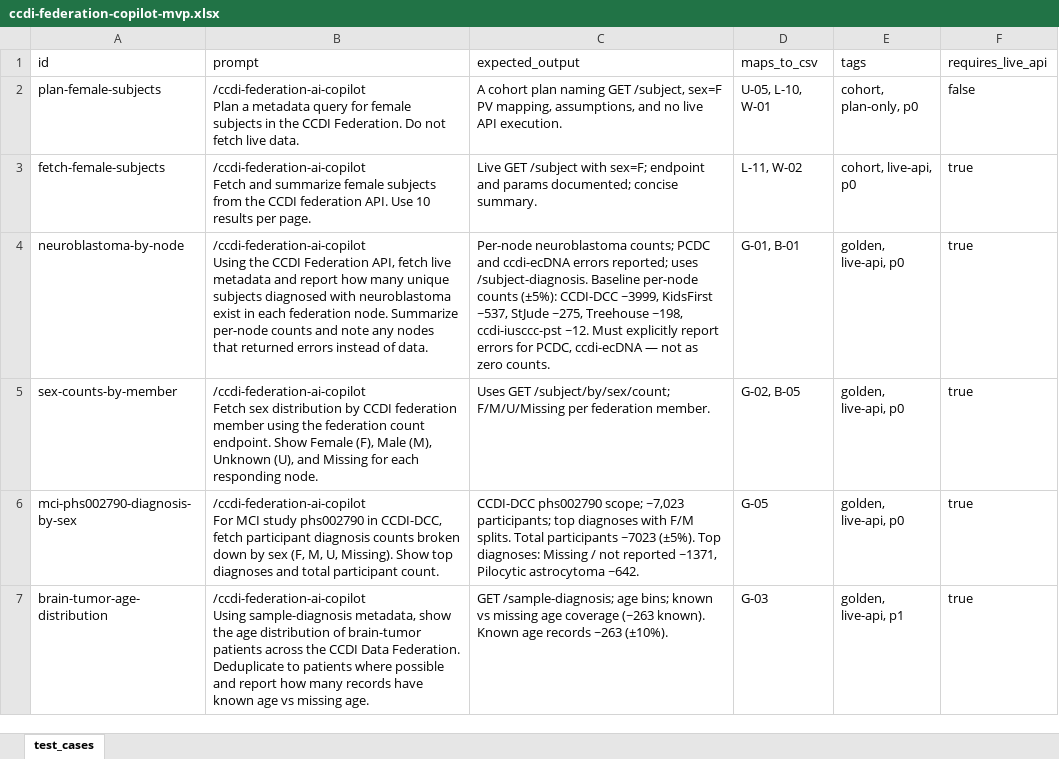
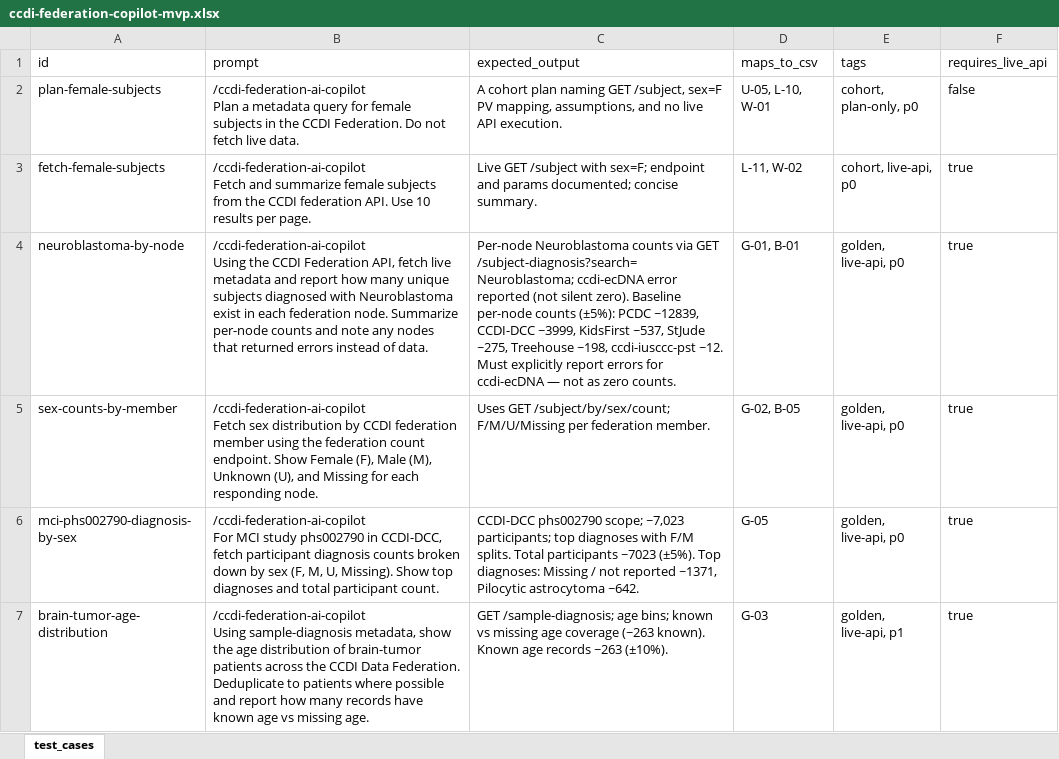
Before and after one commit to vleung-nih/federation-ai-skill-test, an Excel workbook: skills/skill-test/example/ccdi-federation-copilot-mvp.xlsx, sheet test_cases, drawn as a sheet; only a part is shown; values as stored, in another font and other column widths than the file's, no borders; the diff covers the shown part only; the diff names each change by its address in the sheet, - before the commit and + after, or states it on an @@ line.

```diff
--- a/skills/skill-test/example/ccdi-federation-copilot-mvp.xlsx (sheet test_cases)
+++ b/skills/skill-test/example/ccdi-federation-copilot-mvp.xlsx (sheet test_cases)
-B4 (prompt): …diagnosed with neuroblastoma exist in…
+B4 (prompt): …diagnosed with Neuroblastoma exist in…
-C4 (expected_output): Per-node neuroblastoma counts; PCDC and ccdi-ecDNA errors reported; uses /subject-diagnosis. Baseline per-node counts (±5%): CCDI-DCC ~3999, KidsFirst ~537, StJude ~275, Treehouse ~198, ccdi-iusccc-pst ~12. Must explicitly report errors for PCDC, ccdi-ecDNA —…
+C4 (expected_output): Per-node Neuroblastoma counts via GET /subject-diagnosis?search=Neuroblastoma; ccdi-ecDNA error reported (not silent zero). Baseline per-node counts (±5%): PCDC ~12839, CCDI-DCC ~3999, KidsFirst ~537, StJude ~275, Treehouse ~198, ccdi-iusccc-pst ~12. Must explicitly report errors for ccdi-ecDNA —…
```
Also changed, not shown: 3 removed rows and 5 edited cells elsewhere in this sheet, 12 other files.
